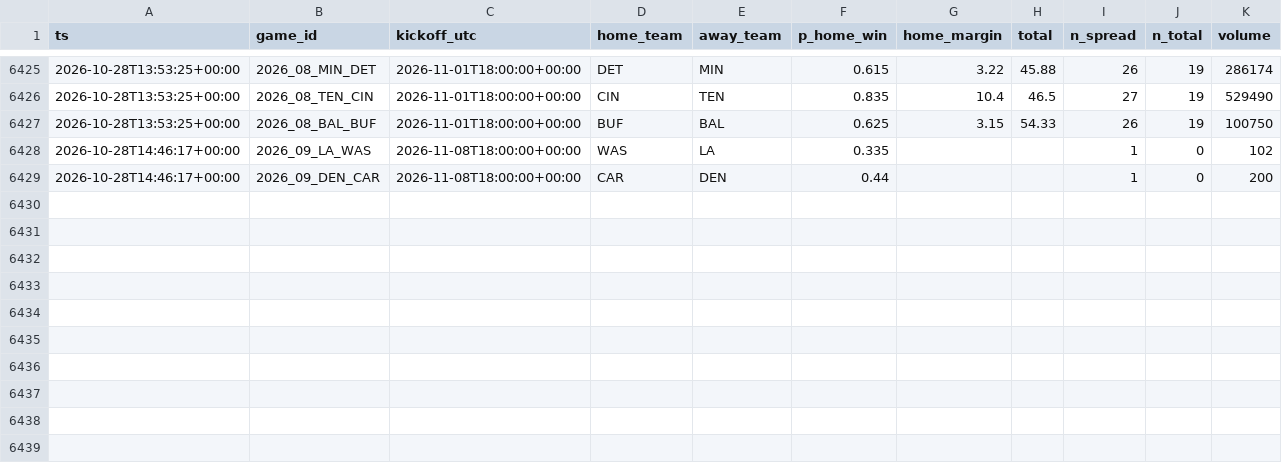
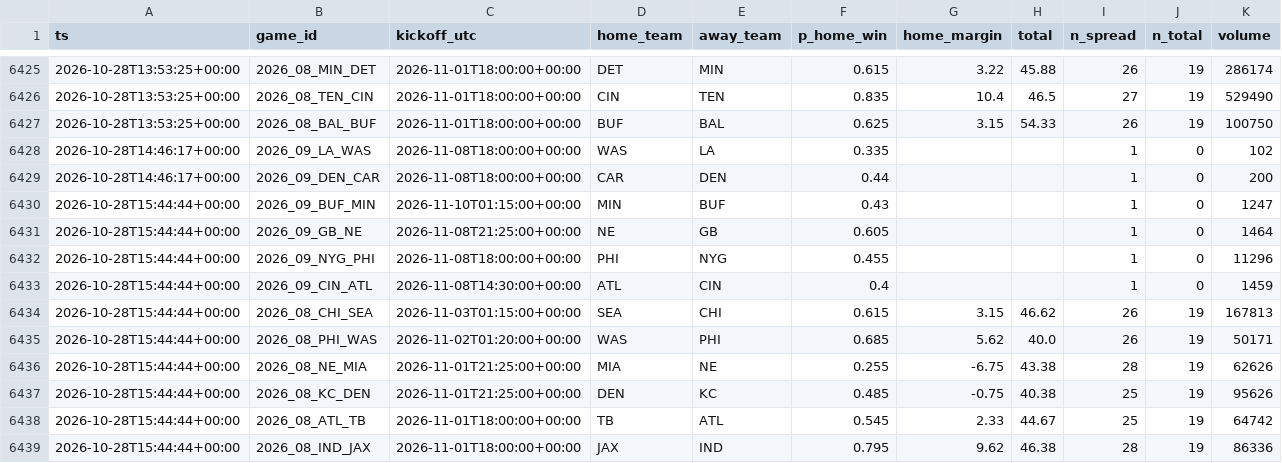
Before and after one commit to jferaz23/nfl-line-model, a CSV file: artifacts/kalshi/kalshi_nfl.csv, drawn as a sheet; only a part is shown, gaps mark what is left out.

```diff
--- a/artifacts/kalshi/kalshi_nfl.csv
+++ b/artifacts/kalshi/kalshi_nfl.csv
@@ -6429 +6429,11 @@ ts,game_id,kickoff_utc,home_team,away_team,p_home_win,home_margin,total,n_spread
 2026-10-28T14:46:17+00:00,2026_09_DEN_CAR,2026-11-08T18:00:00+00:00,CAR,DEN,0.44,,,1,0,200
+2026-10-28T15:44:44+00:00,2026_09_BUF_MIN,2026-11-10T01:15:00+00:00,MIN,BUF,0.43,,,1,0,1247
+2026-10-28T15:44:44+00:00,2026_09_GB_NE,2026-11-08T21:25:00+00:00,NE,GB,0.605,,,1,0,1464
+2026-10-28T15:44:44+00:00,2026_09_NYG_PHI,2026-11-08T18:00:00+00:00,PHI,NYG,0.455,,,1,0,11296
+2026-10-28T15:44:44+00:00,2026_09_CIN_ATL,2026-11-08T14:30:00+00:00,ATL,CIN,0.4,,,1,0,1459
+2026-10-28T15:44:44+00:00,2026_08_CHI_SEA,2026-11-03T01:15:00+00:00,SEA,CHI,0.615,3.15,46.62,26,19,167813
+2026-10-28T15:44:44+00:00,2026_08_PHI_WAS,2026-11-02T01:20:00+00:00,WAS,PHI,0.685,5.62,40.0,26,19,50171
+2026-10-28T15:44:44+00:00,2026_08_NE_MIA,2026-11-01T21:25:00+00:00,MIA,NE,0.255,-6.75,43.38,28,19,62626
+2026-10-28T15:44:44+00:00,2026_08_KC_DEN,2026-11-01T21:25:00+00:00,DEN,KC,0.485,-0.75,40.38,25,19,95626
+2026-10-28T15:44:44+00:00,2026_08_ATL_TB,2026-11-01T18:00:00+00:00,TB,ATL,0.545,2.33,44.67,25,19,64742
+2026-10-28T15:44:44+00:00,2026_08_IND_JAX,2026-11-01T18:00:00+00:00,JAX,IND,0.795,9.62,46.38,28,19,86336
```
Also changed, not shown: artifacts/lines/espn_lines.csv, 1 other file.
